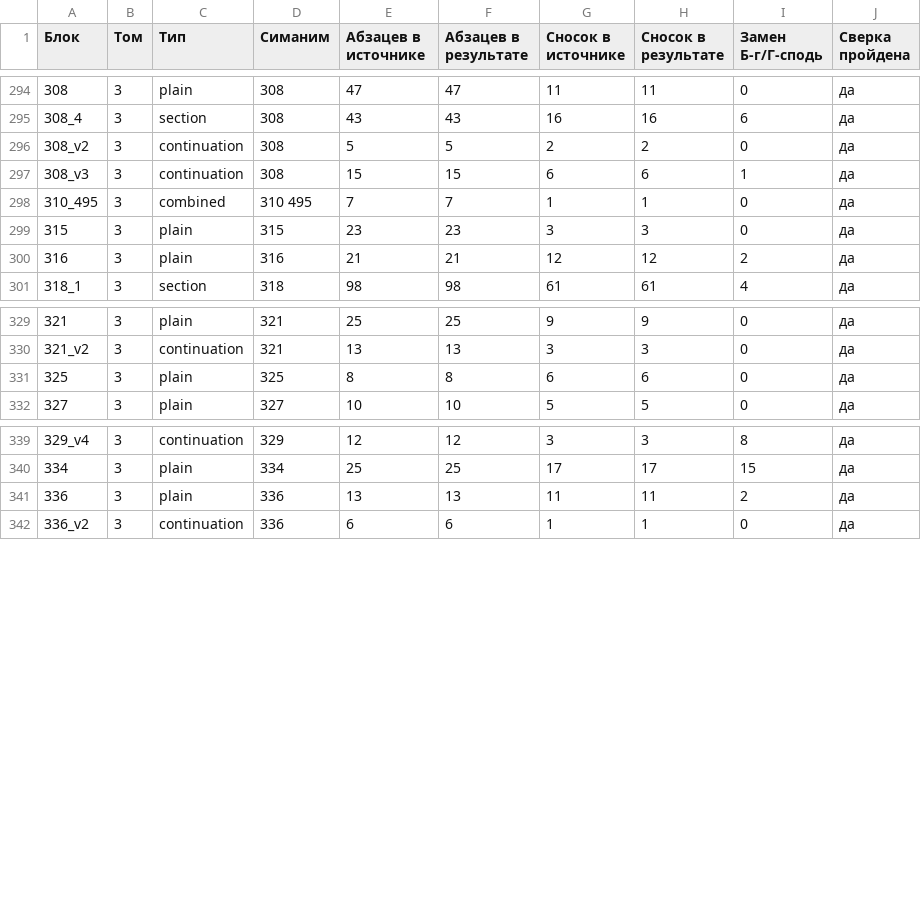
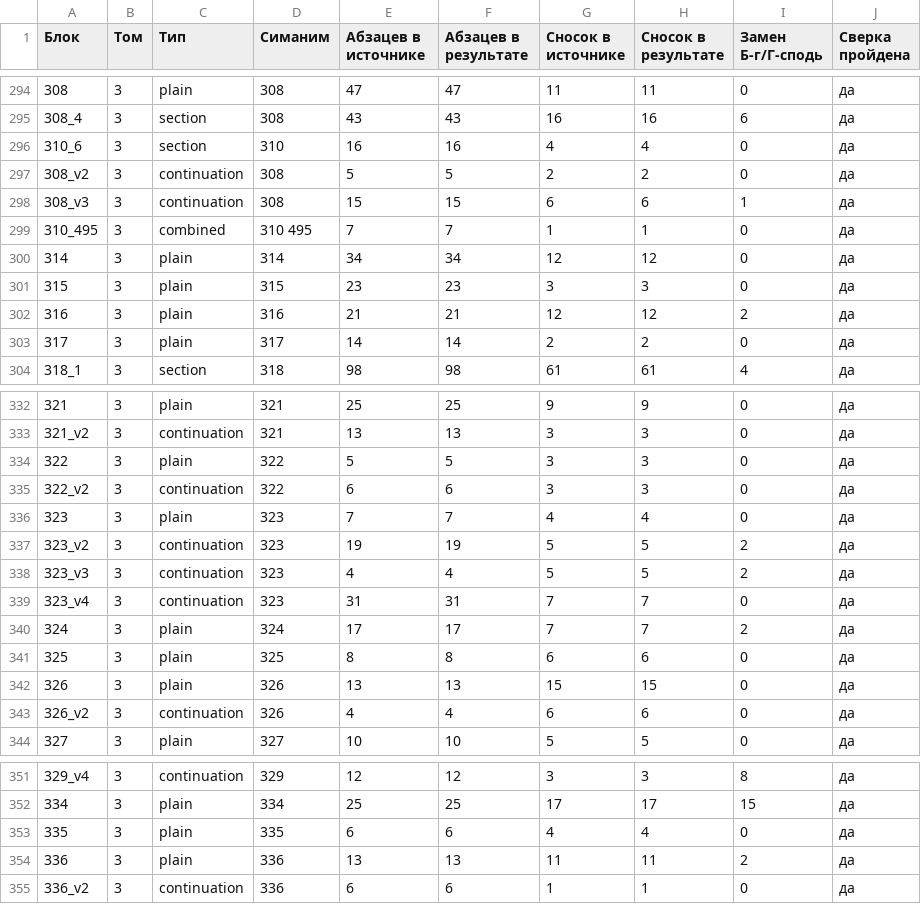
Before and after one commit to bu3142-lgtm/yalkut-berura, a CSV file: docs/3_transfer_report.csv, drawn as a sheet; only a part is shown, gaps mark what is left out; the diff names each change by its address in the sheet, - before the commit and + after, or states it on an @@ line.

```diff
--- a/docs/3_transfer_report.csv
+++ b/docs/3_transfer_report.csv
+row 296: 310_6 | 3 | section | 310 | 16 | 16 | 4 | 4 | 0 | да
+row 300: 314 | 3 | plain | 314 | 34 | 34 | 12 | 12 | 0 | да
+row 303: 317 | 3 | plain | 317 | 14 | 14 | 2 | 2 | 0 | да
+row 334: 322 | 3 | plain | 322 | 5 | 5 | 3 | 3 | 0 | да
+row 335: 322_v2 | 3 | continuation | 322 | 6 | 6 | 3 | 3 | 0 | да
+row 336: 323 | 3 | plain | 323 | 7 | 7 | 4 | 4 | 0 | да
+row 337: 323_v2 | 3 | continuation | 323 | 19 | 19 | 5 | 5 | 2 | да
+row 338: 323_v3 | 3 | continuation | 323 | 4 | 4 | 5 | 5 | 2 | да
+row 339: 323_v4 | 3 | continuation | 323 | 31 | 31 | 7 | 7 | 0 | да
+row 340: 324 | 3 | plain | 324 | 17 | 17 | 7 | 7 | 2 | да
+row 342: 326 | 3 | plain | 326 | 13 | 13 | 15 | 15 | 0 | да
+row 343: 326_v2 | 3 | continuation | 326 | 4 | 4 | 6 | 6 | 0 | да
+row 353: 335 | 3 | plain | 335 | 6 | 6 | 4 | 4 | 0 | да
```
Also changed, not shown: 35 other files.
